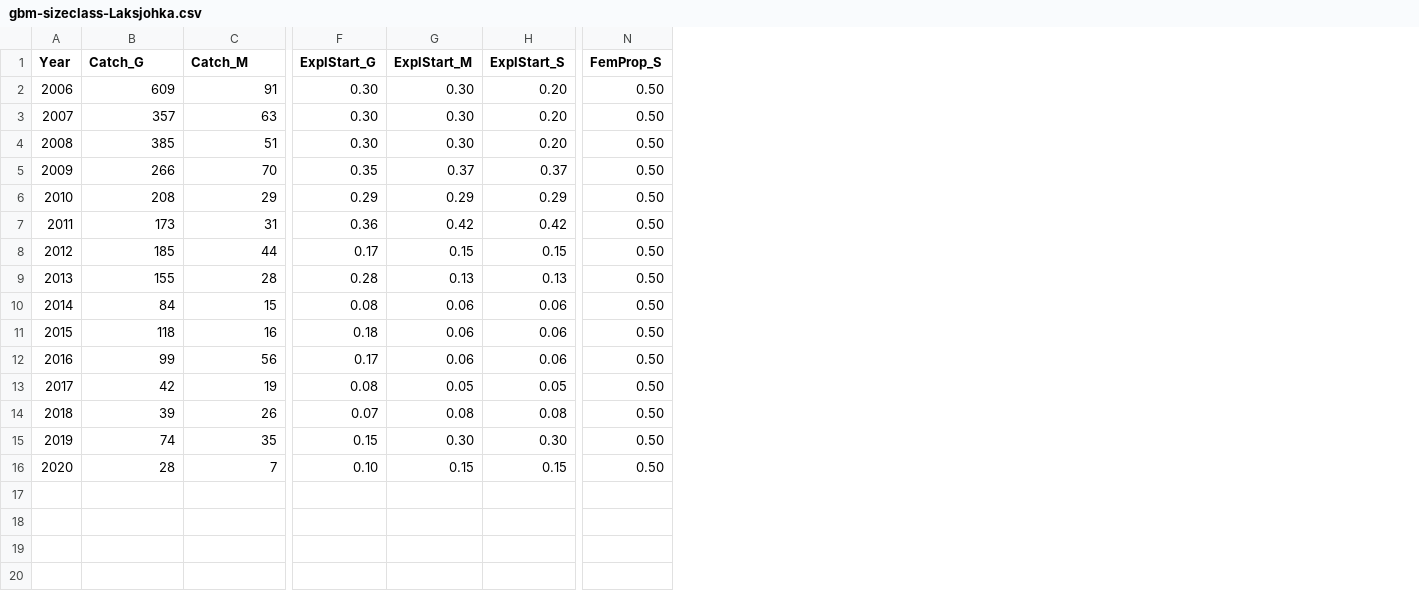
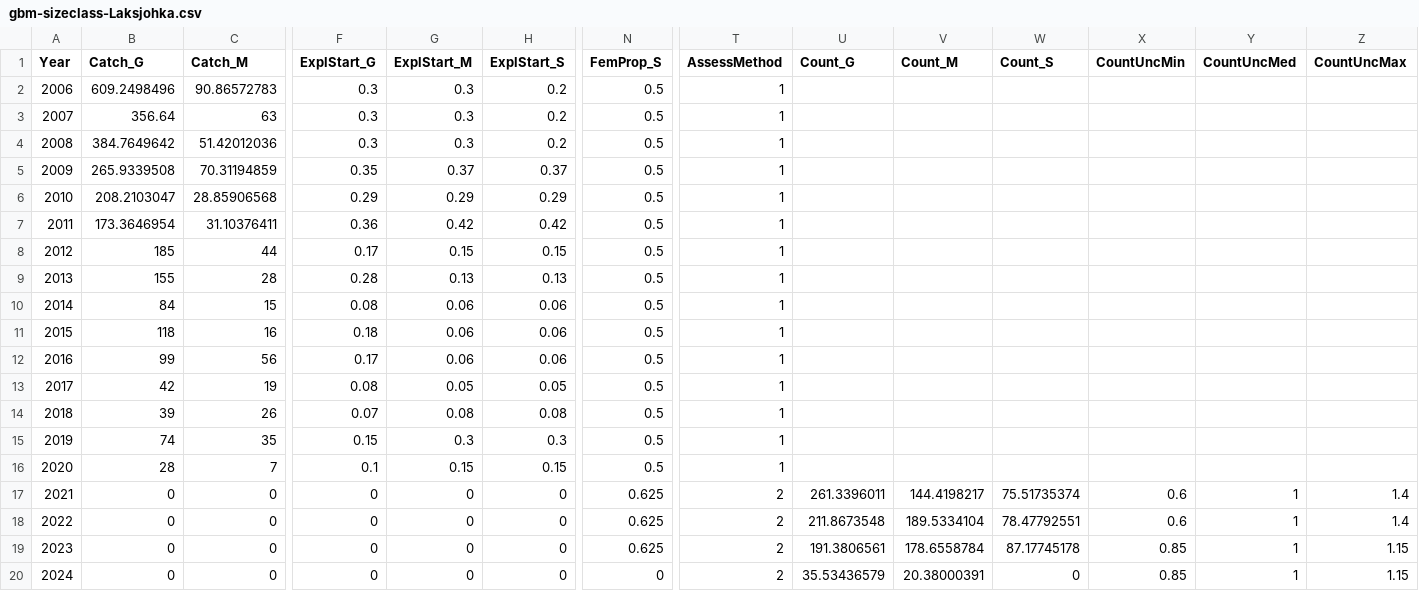
Before and after one commit to mortenfalkegard/Tana_status_assessment, a CSV file: data/rivers/gbm-sizeclass-Laksjohka.csv, drawn as a sheet; only a part is shown, gaps mark what is left out; rows hold the shown columns only; the diff covers the shown part only; the diff names each change by its address in the sheet, - before the commit and + after, or states it on an @@ line.

```diff
--- a/data/rivers/gbm-sizeclass-Laksjohka.csv
+++ b/data/rivers/gbm-sizeclass-Laksjohka.csv
+column T (AssessMethod), rows 2-16: all 1
+column U (Count_G), empty
+column V (Count_M), empty
+column W (Count_S), empty
+column X (CountUncMin), empty
+column Y (CountUncMed), empty
+column Z (CountUncMax), empty
-B2 (Catch_G): 609
+B2 (Catch_G): 609.2498496
-C2 (Catch_M): 91
+C2 (Catch_M): 90.86572783
-F2:F4 (ExplStart_G): 0.30
+F2:F4 (ExplStart_G): 0.3
-G2:G4 (ExplStart_M): 0.30
+G2:G4 (ExplStart_M): 0.3
-H2:H4 (ExplStart_S): 0.20
+H2:H4 (ExplStart_S): 0.2
-N2:N16 (FemProp_S): 0.50
+N2:N16 (FemProp_S): 0.5
-B3 (Catch_G): 357
+B3 (Catch_G): 356.64
-B4 (Catch_G): 385
+B4 (Catch_G): 384.7649642
-C4 (Catch_M): 51
+C4 (Catch_M): 51.42012036
-B5 (Catch_G): 266
+B5 (Catch_G): 265.9339508
-C5 (Catch_M): 70
+C5 (Catch_M): 70.31194859
-B6 (Catch_G): 208
+B6 (Catch_G): 208.2103047
-C6 (Catch_M): 29
+C6 (Catch_M): 28.85906568
-B7 (Catch_G): 173
+B7 (Catch_G): 173.3646954
-C7 (Catch_M): 31
+C7 (Catch_M): 31.10376411
-G15 (ExplStart_M): 0.30
+G15 (ExplStart_M): 0.3
-H15 (ExplStart_S): 0.30
+H15 (ExplStart_S): 0.3
-F16 (ExplStart_G): 0.10
+F16 (ExplStart_G): 0.1
+row 17: 2021 | 0 | 0 | 0 | 0 | 0 | 0.625 | 2 | 261.3396011 | 144.4198217 | 75.51735374 | 0.6 | 1 | 1.4
+row 18: 2022 | 0 | 0 | 0 | 0 | 0 | 0.625 | 2 | 211.8673548 | 189.5334104 | 78.47792551 | 0.6 | 1 | 1.4
+row 19: 2023 | 0 | 0 | 0 | 0 | 0 | 0.625 | 2 | 191.3806561 | 178.6558784 | 87.17745178 | 0.85 | 1 | 1.15
+row 20: 2024 | 0 | 0 | 0 | 0 | 0 | 0 | 2 | 35.53436579 | 20.38000391 | 0 | 0.85 | 1 | 1.15
```
Also changed, not shown: 6 edited cells elsewhere in this file, data/rivers/gbm-nosizeclass-Bais.csv, data/rivers/gbm-nosizeclass-Leavva.csv, 18 other files.
